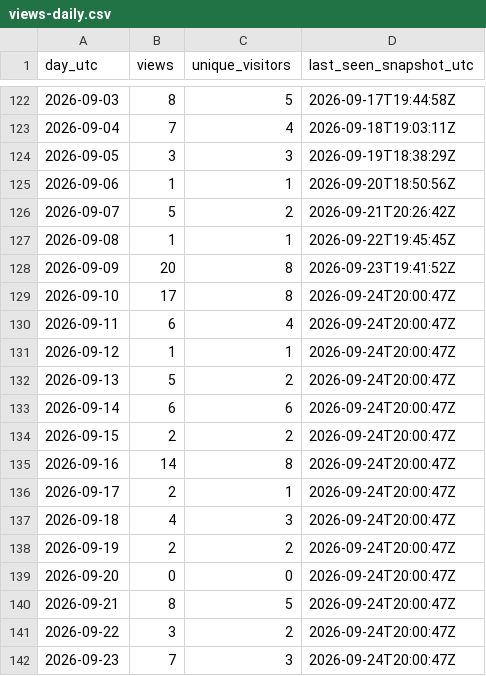
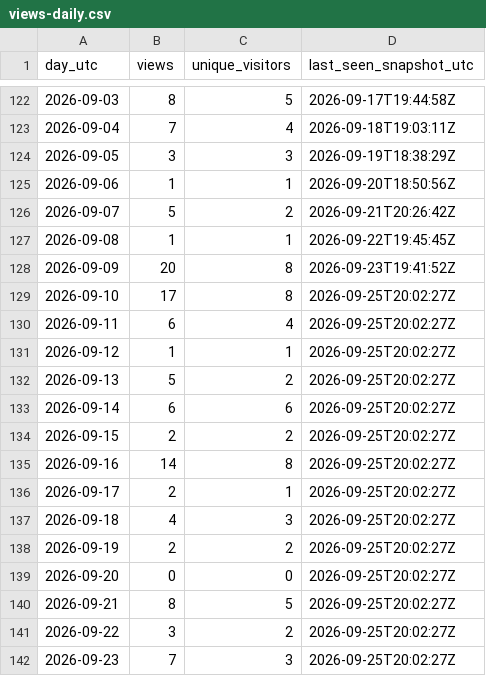
Before and after one commit to iawnfoanaowt/OneFind, a CSV file: traffic-history/views-daily.csv, drawn as a sheet; only a part is shown, gaps mark what is left out.

```diff
--- a/traffic-history/views-daily.csv
+++ b/traffic-history/views-daily.csv
@@ -128,15 +128,15 @@
 "2026-09-09","20","8","2026-09-23T19:41:52Z"
-"2026-09-10","17","8","2026-09-24T20:00:47Z"
-"2026-09-11","6","4","2026-09-24T20:00:47Z"
-"2026-09-12","1","1","2026-09-24T20:00:47Z"
-"2026-09-13","5","2","2026-09-24T20:00:47Z"
-"2026-09-14","6","6","2026-09-24T20:00:47Z"
-"2026-09-15","2","2","2026-09-24T20:00:47Z"
-"2026-09-16","14","8","2026-09-24T20:00:47Z"
-"2026-09-17","2","1","2026-09-24T20:00:47Z"
-"2026-09-18","4","3","2026-09-24T20:00:47Z"
-"2026-09-19","2","2","2026-09-24T20:00:47Z"
-"2026-09-20","0","0","2026-09-24T20:00:47Z"
-"2026-09-21","8","5","2026-09-24T20:00:47Z"
-"2026-09-22","3","2","2026-09-24T20:00:47Z"
-"2026-09-23","7","3","2026-09-24T20:00:47Z"
+"2026-09-10","17","8","2026-09-25T20:02:27Z"
+"2026-09-11","6","4","2026-09-25T20:02:27Z"
+"2026-09-12","1","1","2026-09-25T20:02:27Z"
+"2026-09-13","5","2","2026-09-25T20:02:27Z"
+"2026-09-14","6","6","2026-09-25T20:02:27Z"
+"2026-09-15","2","2","2026-09-25T20:02:27Z"
+"2026-09-16","14","8","2026-09-25T20:02:27Z"
+"2026-09-17","2","1","2026-09-25T20:02:27Z"
+"2026-09-18","4","3","2026-09-25T20:02:27Z"
+"2026-09-19","2","2","2026-09-25T20:02:27Z"
+"2026-09-20","0","0","2026-09-25T20:02:27Z"
+"2026-09-21","8","5","2026-09-25T20:02:27Z"
+"2026-09-22","3","2","2026-09-25T20:02:27Z"
+"2026-09-23","7","3","2026-09-25T20:02:27Z"
```
Also changed, not shown: traffic-history/release-downloads.csv, 11 other files.
